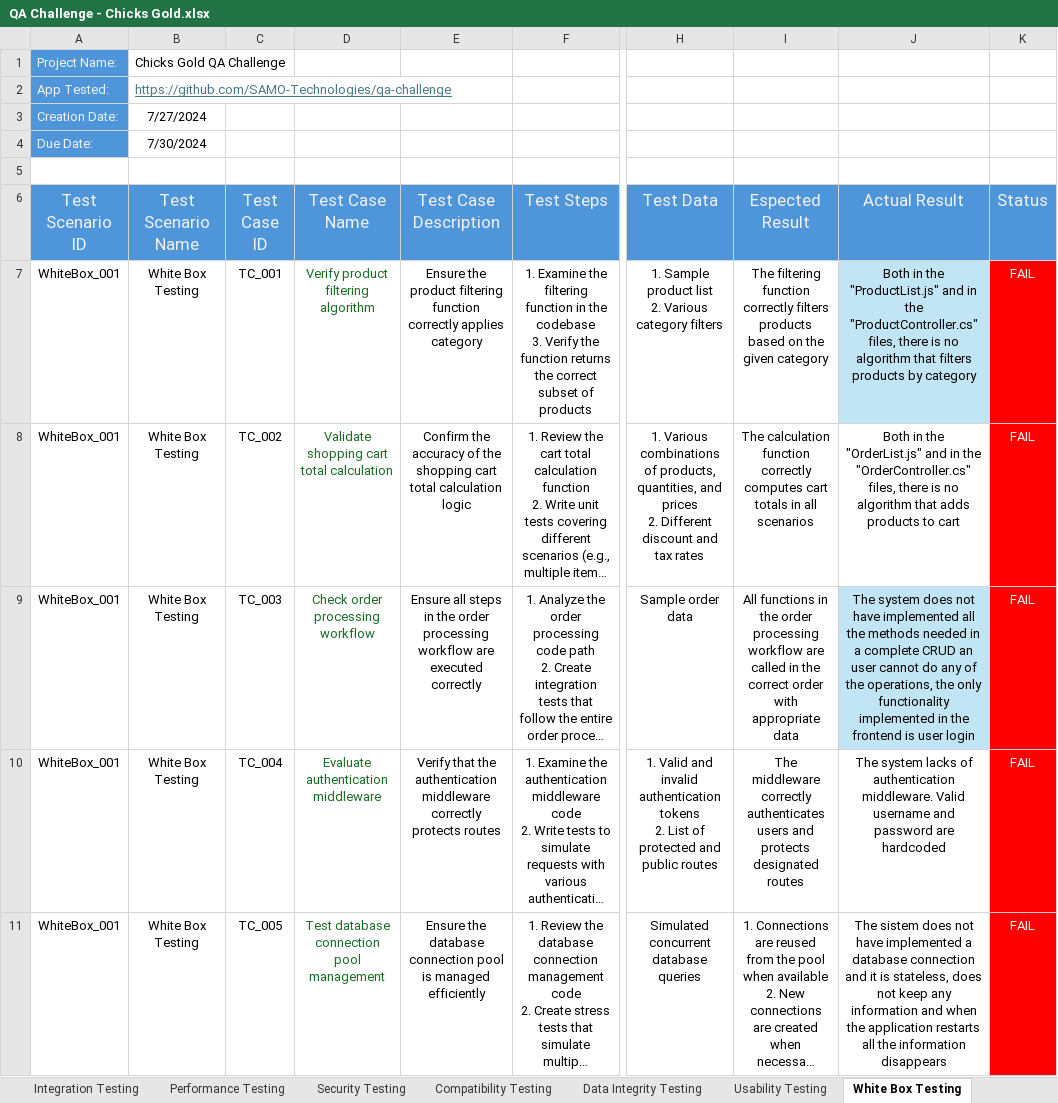
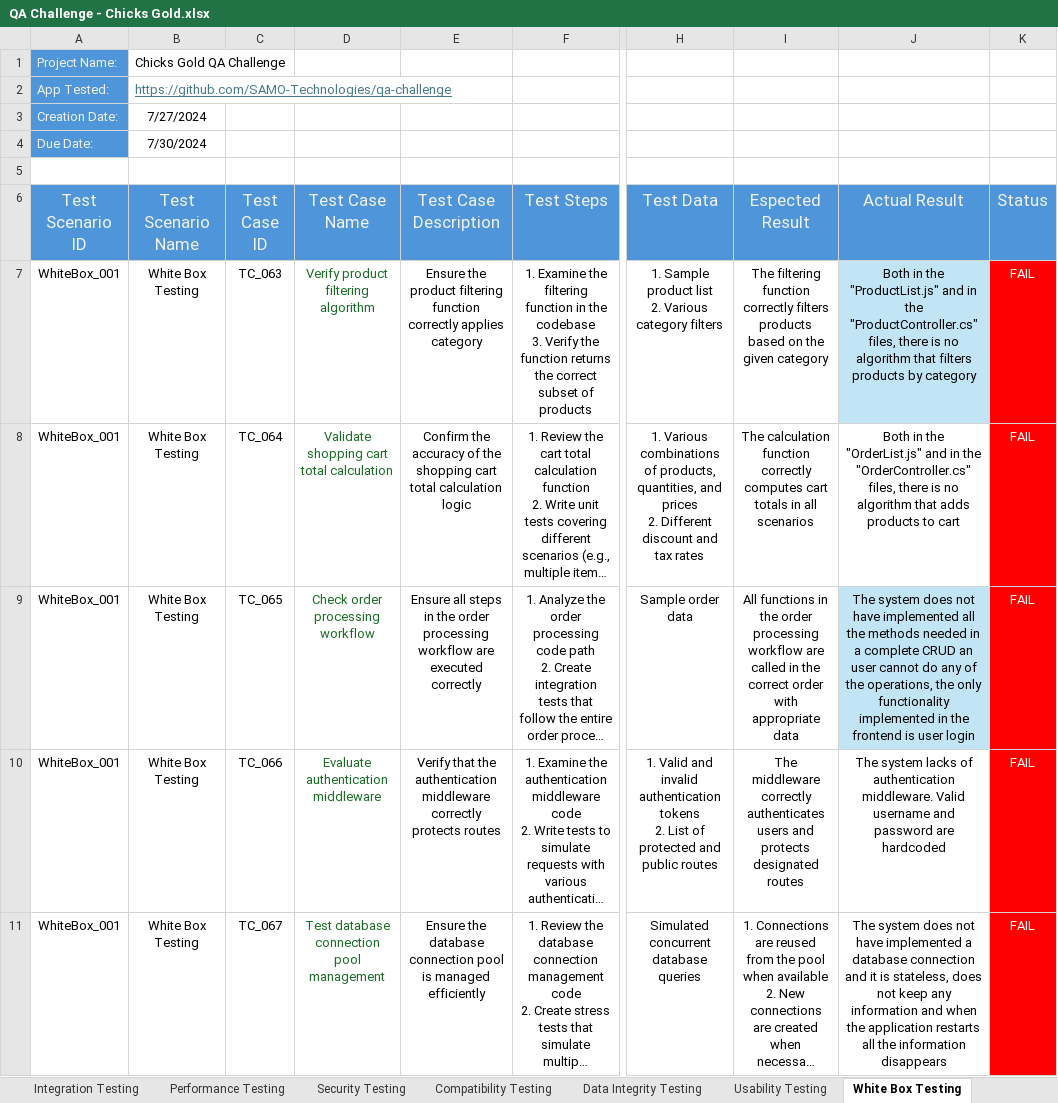
Before and after one commit to Laura-M-stack/QA-Challenge, an Excel workbook: test-cases/QA Challenge - Chicks Gold.xlsx, sheet White Box Testing, drawn as a sheet; only a part is shown, gaps mark what is left out; long unchanged cells end in …; values as stored, in another font and other column widths than the file's, no borders; table styles not drawn; the diff names each change by its address in the sheet, - before the commit and + after, or states it on an @@ line.

```diff
--- a/test-cases/QA Challenge - Chicks Gold.xlsx (sheet White Box Testing)
+++ b/test-cases/QA Challenge - Chicks Gold.xlsx (sheet White Box Testing)
-C7 (Test Case ID): TC_001
+C7 (Test Case ID): TC_063
-C8 (Test Case ID): TC_002
+C8 (Test Case ID): TC_064
-C9 (Test Case ID): TC_003
+C9 (Test Case ID): TC_065
-C10 (Test Case ID): TC_004
+C10 (Test Case ID): TC_066
-C11 (Test Case ID): TC_005
+C11 (Test Case ID): TC_067
-J11 (Actual Result): The sistem does not…
+J11 (Actual Result): The system does not…
```
Also changed, not shown: sheet Product Management, sheet Prod Listing-Order Processing, sheet Order Processing, sheet User Auth and Dashboard, sheet Security Testing, sheet Performance Testing, 5 more sheets.
